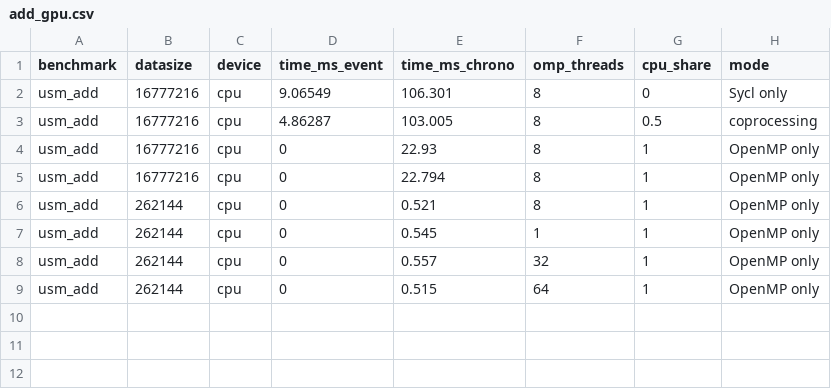
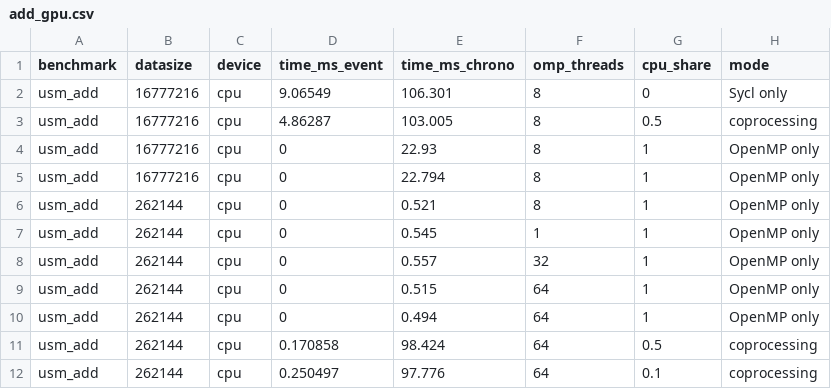
Before and after one commit to yogi-tud/gpudevcloud, a CSV file: add_gpu.csv, drawn as a sheet; the diff names each change by its address in the sheet, - before the commit and + after, or states it on an @@ line.

```diff
--- a/add_gpu.csv
+++ b/add_gpu.csv
+row 10: usm_add | 262144 | cpu | 0 | 0.494 | 64 | 1 | OpenMP only
+row 11: usm_add | 262144 | cpu | 0.170858 | 98.424 | 64 | 0.5 | coprocessing
+row 12: usm_add | 262144 | cpu | 0.250497 | 97.776 | 64 | 0.1 | coprocessing
```
Also changed, not shown: 1 other file.
